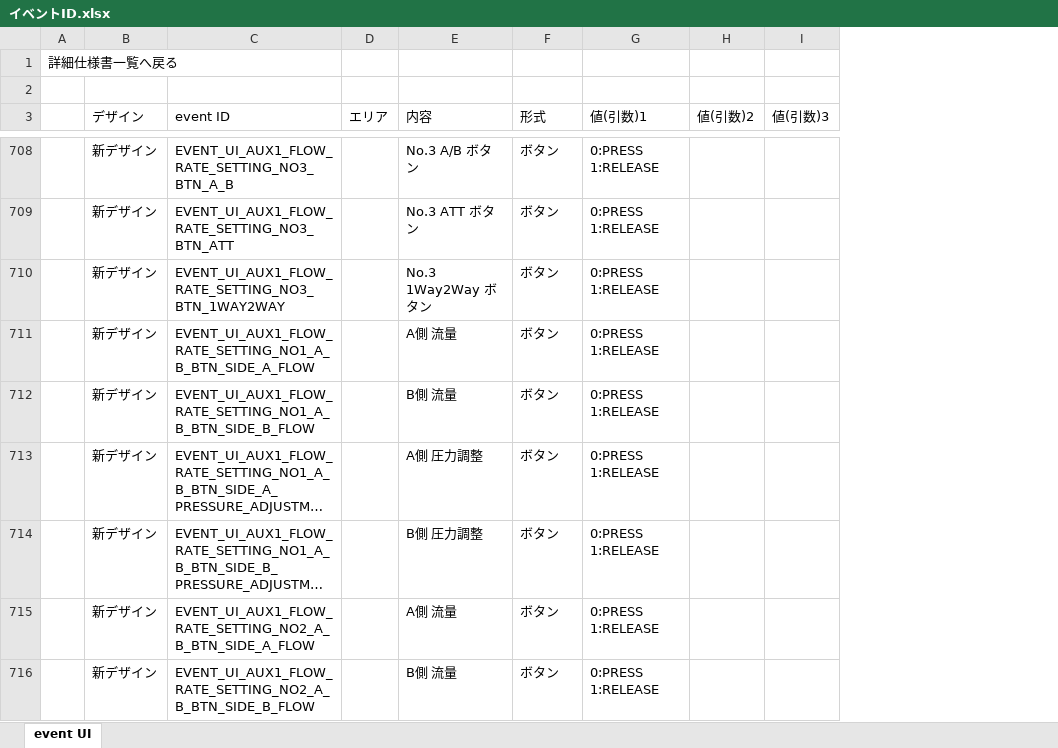
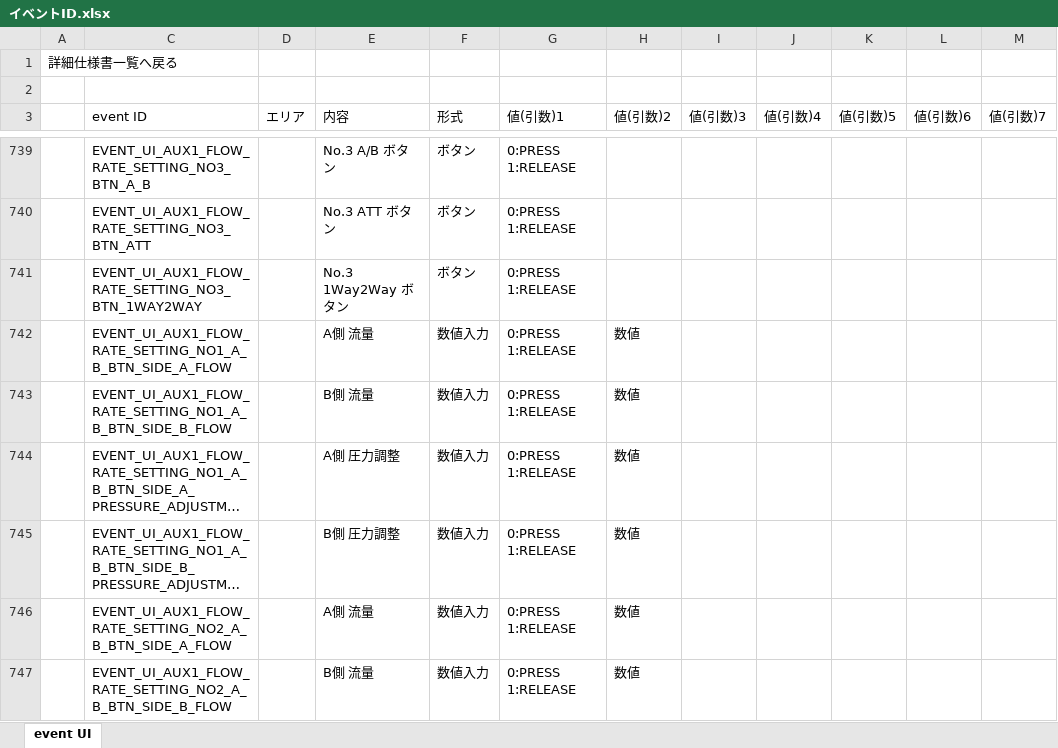
Before and after one commit to Wat117029/myTest, an Excel workbook: A14K/イベントID.xlsx, sheet event UI, drawn as a sheet; only a part is shown, gaps mark what is left out; long unchanged cells end in …; values as stored, in another font and other column widths than the file's, no cell formats; charts and pictures and conditional formats and table styles not drawn; removed rows and columns are numbered as before the commit, all else as after; the diff covers the shown part only; the diff names each change by its address in the sheet, - before the commit and + after, or states it on an @@ line.

```diff
--- a/A14K/イベントID.xlsx (sheet event UI)
+++ b/A14K/イベントID.xlsx (sheet event UI)
@@ column B (デザイン) hidden, rows 708-716: all 新デザイン @@
+column J (値(引数)4), empty
+column K (値(引数)5), empty
+column L (値(引数)6), empty
+column M (値(引数)7), empty
-F742:F747 (形式): ボタン
+F742:F747 (形式): 数値入力
-H742:H747 (値(引数)2): (empty)
+H742:H747 (値(引数)2): 数値
```
Also changed, not shown: 31 added rows and 42 edited cells elsewhere in this sheet, cell formats, hidden cells, charts or pictures, 37 other files.
